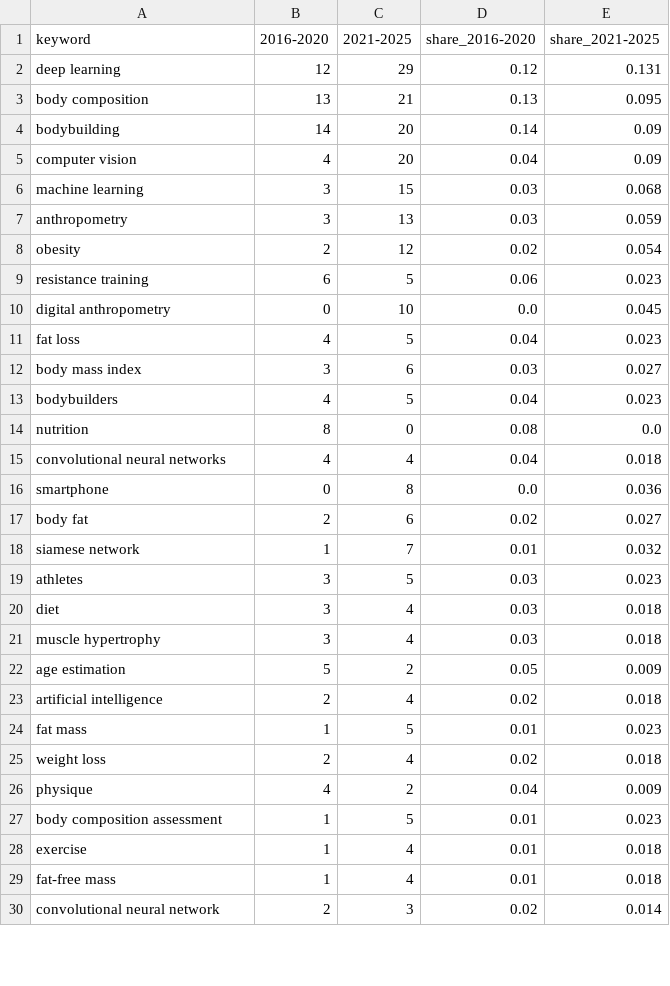
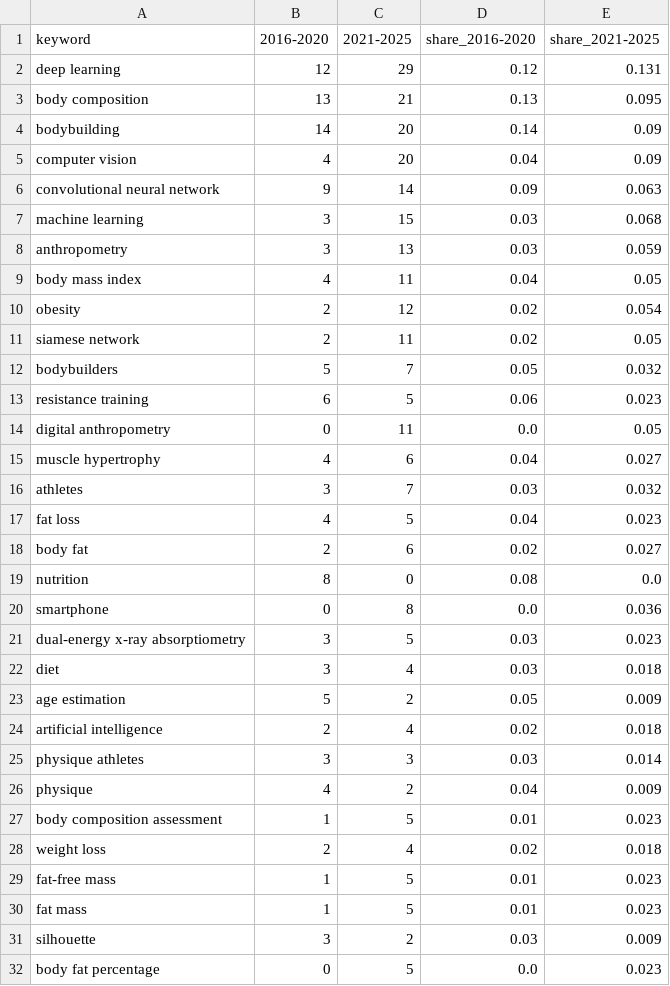
Before and after one commit to EduardKecskemeti/weeks-out-litsearch, a TSV file: results/bibliometrics/author_keywords_by_period.tsv, drawn as a sheet; only a part is shown; the diff covers the shown part only.

```diff
--- a/results/bibliometrics/author_keywords_by_period.tsv
+++ b/results/bibliometrics/author_keywords_by_period.tsv
@@ -5,26 +5,28 @@ bodybuilding	14	20	0.14	0.09
 computer vision	4	20	0.04	0.09
+convolutional neural network	9	14	0.09	0.063
 machine learning	3	15	0.03	0.068
 anthropometry	3	13	0.03	0.059
+body mass index	4	11	0.04	0.05
 obesity	2	12	0.02	0.054
+siamese network	2	11	0.02	0.05
+bodybuilders	5	7	0.05	0.032
 resistance training	6	5	0.06	0.023
-digital anthropometry	0	10	0.0	0.045
+digital anthropometry	0	11	0.0	0.05
+muscle hypertrophy	4	6	0.04	0.027
+athletes	3	7	0.03	0.032
 fat loss	4	5	0.04	0.023
-body mass index	3	6	0.03	0.027
-bodybuilders	4	5	0.04	0.023
+body fat	2	6	0.02	0.027
 nutrition	8	0	0.08	0.0
-convolutional neural networks	4	4	0.04	0.018
 smartphone	0	8	0.0	0.036
-body fat	2	6	0.02	0.027
-siamese network	1	7	0.01	0.032
-athletes	3	5	0.03	0.023
+dual-energy x-ray absorptiometry	3	5	0.03	0.023
 diet	3	4	0.03	0.018
-muscle hypertrophy	3	4	0.03	0.018
 age estimation	5	2	0.05	0.009
 artificial intelligence	2	4	0.02	0.018
-fat mass	1	5	0.01	0.023
-weight loss	2	4	0.02	0.018
+physique athletes	3	3	0.03	0.014
 physique	4	2	0.04	0.009
 body composition assessment	1	5	0.01	0.023
-exercise	1	4	0.01	0.018
-fat-free mass	1	4	0.01	0.018
-convolutional neural network	2	3	0.02	0.014
+weight loss	2	4	0.02	0.018
+fat-free mass	1	5	0.01	0.023
+fat mass	1	5	0.01	0.023
+silhouette	3	2	0.03	0.009
+body fat percentage	0	5	0.0	0.023
```
Also changed, not shown: 4 added rows, 6 removed rows and 3 edited cells elsewhere in this file, results/bibliometrics/author_keywords_top.tsv, results/bibliometrics/index_keywords_top.tsv, 15 other files.
